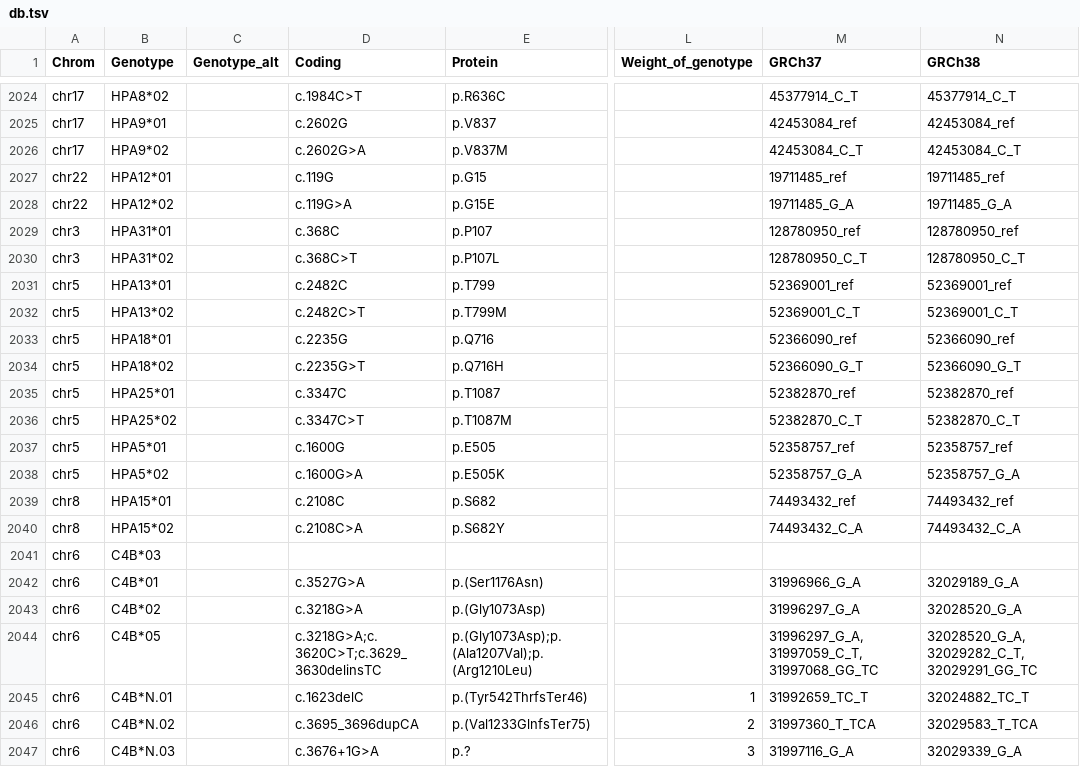
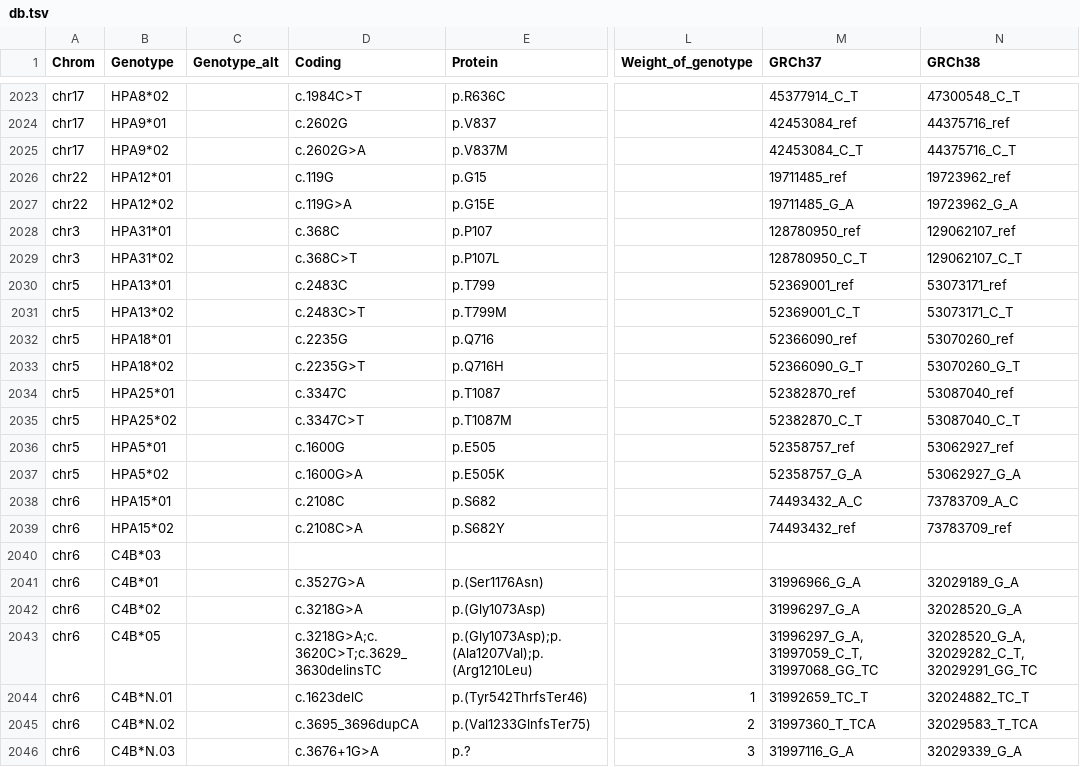
Before and after one commit to limcintyre/RBCeq2, a TSV file: src/rbceq2/resources/db.tsv, drawn as a sheet; only a part is shown, gaps mark what is left out; addresses are those after the commit; the diff covers the shown part only; the diff names each change by its address in the sheet, - before the commit and + after, or states it on an @@ line.

```diff
--- a/src/rbceq2/resources/db.tsv
+++ b/src/rbceq2/resources/db.tsv
-N2023 (GRCh38): 45377914_C_T
+N2023 (GRCh38): 47300548_C_T
-N2024 (GRCh38): 42453084_ref
+N2024 (GRCh38): 44375716_ref
-N2025 (GRCh38): 42453084_C_T
+N2025 (GRCh38): 44375716_C_T
-N2026 (GRCh38): 19711485_ref
+N2026 (GRCh38): 19723962_ref
-N2027 (GRCh38): 19711485_G_A
+N2027 (GRCh38): 19723962_G_A
-N2028 (GRCh38): 128780950_ref
+N2028 (GRCh38): 129062107_ref
-N2029 (GRCh38): 128780950_C_T
+N2029 (GRCh38): 129062107_C_T
-D2030 (Coding): c.2482C
+D2030 (Coding): c.2483C
-N2030 (GRCh38): 52369001_ref
+N2030 (GRCh38): 53073171_ref
-D2031 (Coding): c.2482C>T
+D2031 (Coding): c.2483C>T
-N2031 (GRCh38): 52369001_C_T
+N2031 (GRCh38): 53073171_C_T
-N2032 (GRCh38): 52366090_ref
+N2032 (GRCh38): 53070260_ref
-N2033 (GRCh38): 52366090_G_T
+N2033 (GRCh38): 53070260_G_T
-N2034 (GRCh38): 52382870_ref
+N2034 (GRCh38): 53087040_ref
-N2035 (GRCh38): 52382870_C_T
+N2035 (GRCh38): 53087040_C_T
-N2036 (GRCh38): 52358757_ref
+N2036 (GRCh38): 53062927_ref
-N2037 (GRCh38): 52358757_G_A
+N2037 (GRCh38): 53062927_G_A
-A2038:A2039 (Chrom): chr8
+A2038:A2039 (Chrom): chr6
-M2038 (GRCh37): 74493432_ref
+M2038 (GRCh37): 74493432_A_C
-N2038 (GRCh38): 74493432_ref
+N2038 (GRCh38): 73783709_A_C
-M2039 (GRCh37): 74493432_C_A
+M2039 (GRCh37): 74493432_ref
-N2039 (GRCh38): 74493432_C_A
+N2039 (GRCh38): 73783709_ref
```
Also changed, not shown: 1 removed row and 60 edited cells elsewhere in this file.
